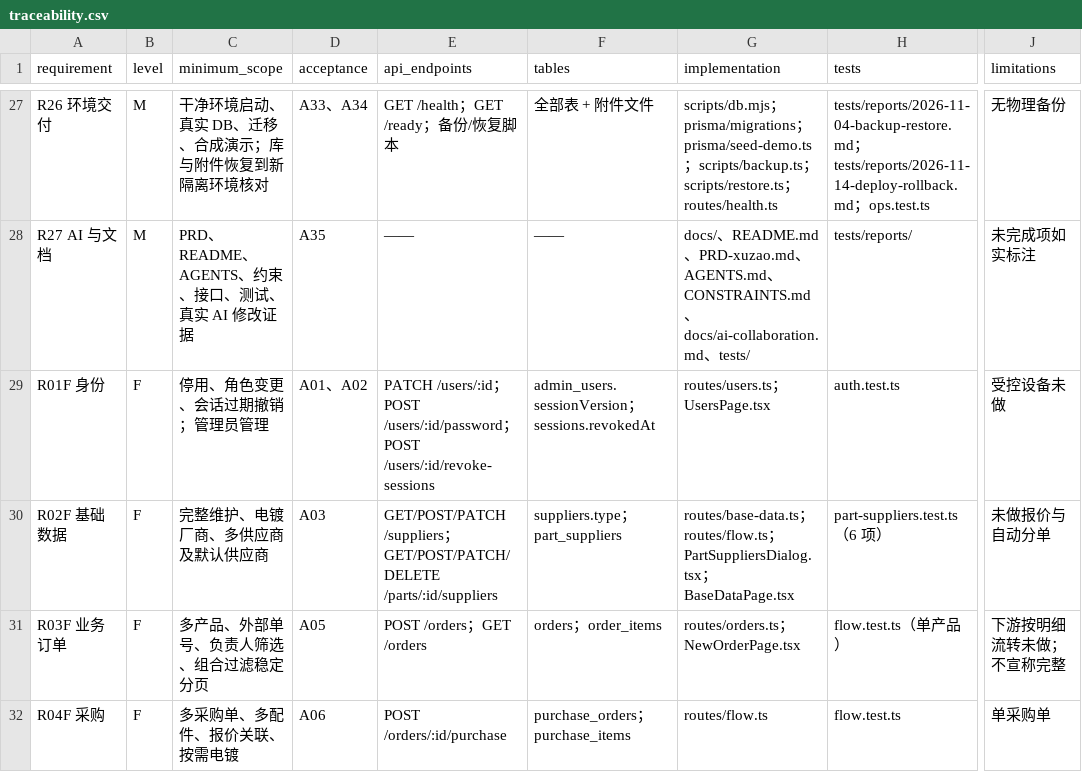
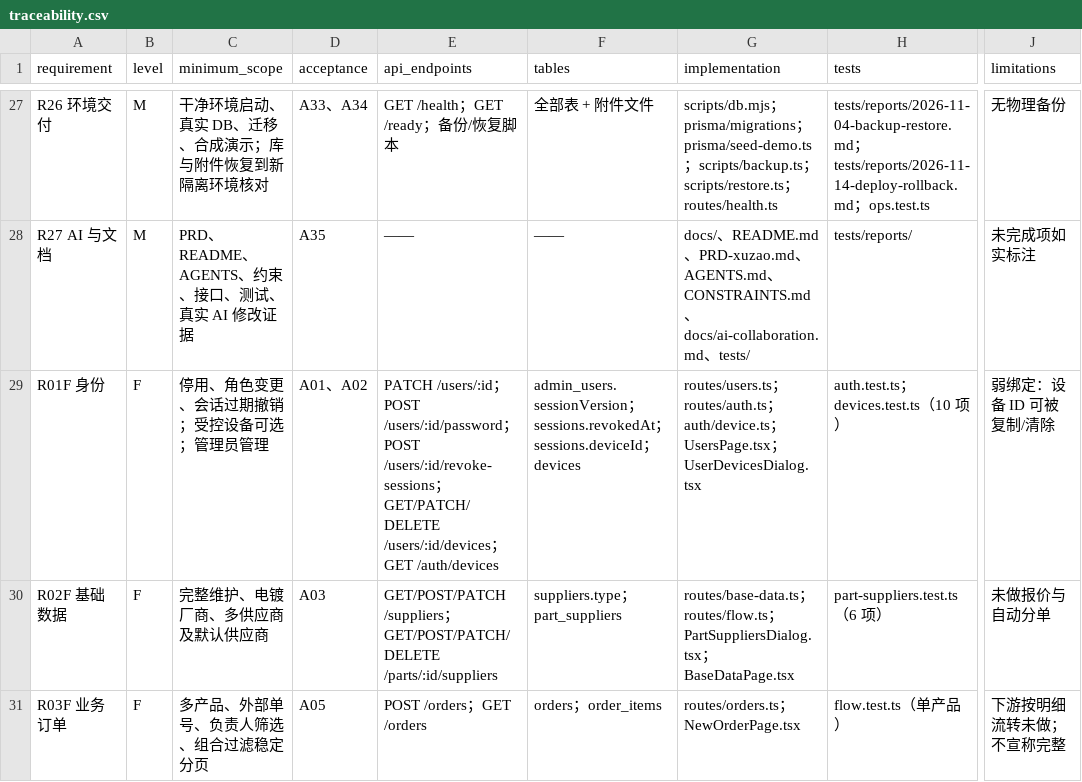
Before and after one commit to yanyun340/XUZAO-FACTORY, a CSV file: docs/traceability.csv, drawn as a sheet; only a part is shown, gaps mark what is left out; the shorter side is filled out with more unchanged rows; the diff names each change by its address in the sheet, - before the commit and + after, or states it on an @@ line.

Commit message:
feat(auth): R01F 受控设备绑定
- 新表 devices、AdminUser.deviceBindingMode、Session.deviceId
- 登录读取 X-Device-Id；未登记设备 403 并生成待批准记录
- 管理员批准/吊销/删除设备，解绑即撤销该设备会话
- 登录页展示设备码；账号页新增受控设备列与设备弹窗
- 弱绑定：设备 ID 存 localStorage，不宣称硬件级防伪造
- 测试 14 文件 / 112 用例通过

```diff
--- a/docs/traceability.csv
+++ b/docs/traceability.csv
-C29 (minimum_scope): 停用、角色变更、会话过期撤销；管理员管理
+C29 (minimum_scope): 停用、角色变更、会话过期撤销；受控设备可选；管理员管理
-E29 (api_endpoints): …POST /users/:id/revoke-sessions
+E29 (api_endpoints): …POST /users/:id/revoke-sessions；GET/PATCH/DELETE /users/:id/devices；GET /auth/devices
-F29 (tables): …；sessions.revokedAt
+F29 (tables): …；sessions.revokedAt；sessions.deviceId；devices
-G29 (implementation): routes/users.ts；UsersPage.tsx
+G29 (implementation): routes/users.ts；routes/auth.ts；auth/device.ts；UsersPage.tsx；UserDevicesDialog.tsx
-H29 (tests): auth.test.ts
+H29 (tests): auth.test.ts；devices.test.ts（10 项）
-J29 (limitations): 受控设备未做
+J29 (limitations): 弱绑定：设备 ID 可被复制/清除
```
Also changed, not shown: 39 other files.
